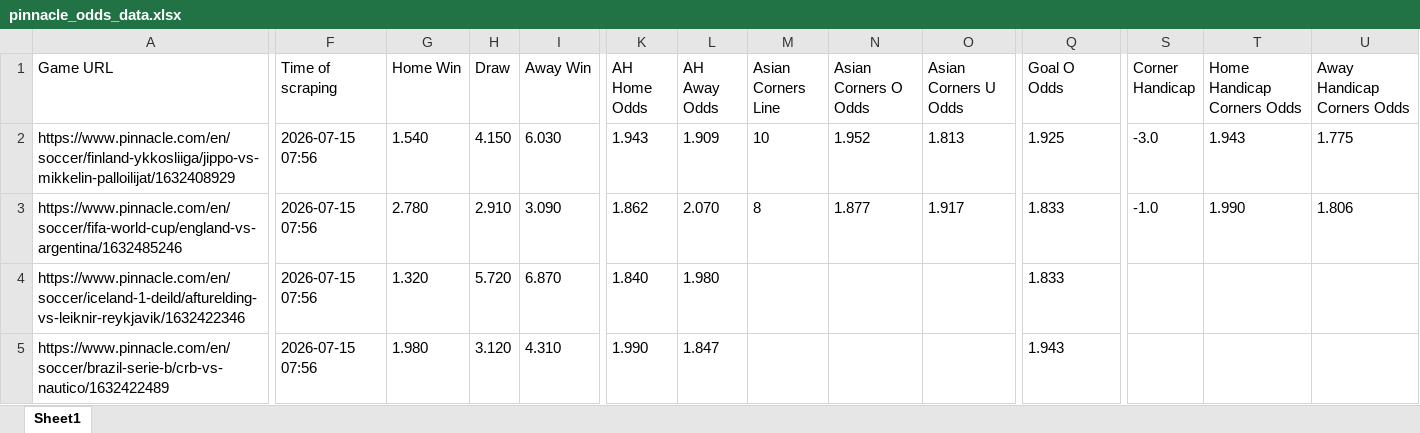
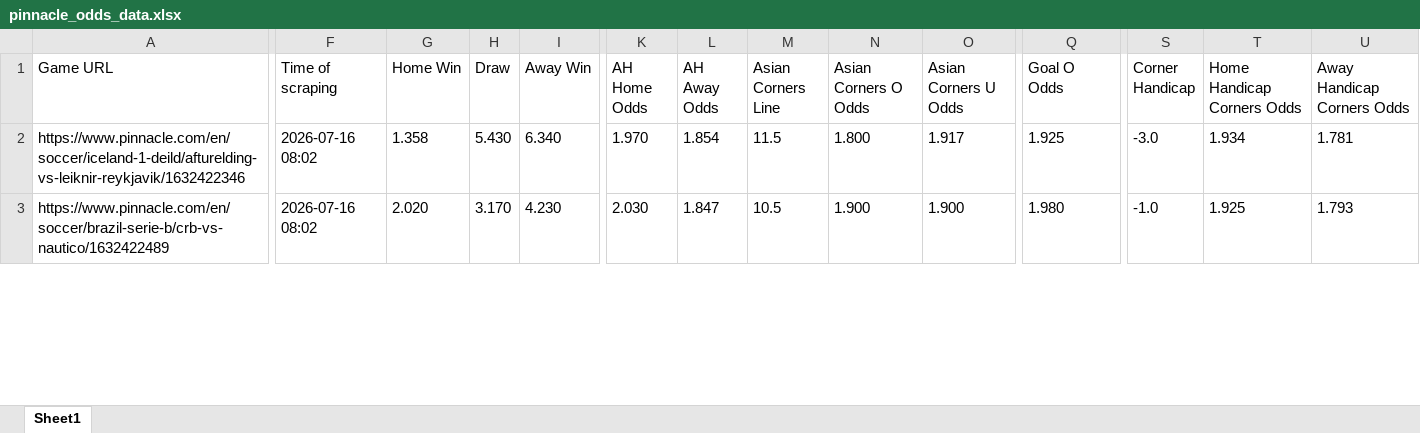
Before and after one commit to super-luke-chambers/pin_scraper, an Excel workbook: outputs/pinnacle_odds_data.xlsx, sheet Sheet1, drawn as a sheet; only a part is shown, gaps mark what is left out; values as stored, in another font and other column widths than the file's, no borders; removed rows and columns are numbered as before the commit, all else as after; rows hold the shown columns only; the diff covers the shown part only; the diff names each change by its address in the sheet, - before the commit and + after, or states it on an @@ line.

```diff
--- a/outputs/pinnacle_odds_data.xlsx (sheet Sheet1)
+++ b/outputs/pinnacle_odds_data.xlsx (sheet Sheet1)
-row 2: https://www.pinnacle.com/en/soccer/finland-ykkosliiga/jippo-vs-mikkelin-palloilijat/1632408929 | 2026-07-15 07:56 | 1.540 | 4.150 | 6.030 | 1.943 | 1.909 | 10 | 1.952 | 1.813 | 1.925 | -3.0 | 1.943 | 1.775
-row 3: https://www.pinnacle.com/en/soccer/fifa-world-cup/england-vs-argentina/1632485246 | 2026-07-15 07:56 | 2.780 | 2.910 | 3.090 | 1.862 | 2.070 | 8 | 1.877 | 1.917 | 1.833 | -1.0 | 1.990 | 1.806
-F2:F3 (Time of scraping): 2026-07-15 07:56
+F2:F3 (Time of scraping): 2026-07-16 08:02
-G2 (Home Win): 1.320
+G2 (Home Win): 1.358
-H2 (Draw): 5.720
+H2 (Draw): 5.430
-I2 (Away Win): 6.870
+I2 (Away Win): 6.340
-K2 (AH Home Odds): 1.840
+K2 (AH Home Odds): 1.970
-L2 (AH Away Odds): 1.980
+L2 (AH Away Odds): 1.854
-M2 (Asian Corners Line): (empty)
+M2 (Asian Corners Line): 11.5
-N2 (Asian Corners O Odds): (empty)
+N2 (Asian Corners O Odds): 1.800
-O2 (Asian Corners U Odds): (empty)
+O2 (Asian Corners U Odds): 1.917
-Q2 (Goal O Odds): 1.833
+Q2 (Goal O Odds): 1.925
-S2 (Corner Handicap): (empty)
+S2 (Corner Handicap): -3.0
-T2 (Home Handicap Corners Odds): (empty)
+T2 (Home Handicap Corners Odds): 1.934
-U2 (Away Handicap Corners Odds): (empty)
+U2 (Away Handicap Corners Odds): 1.781
-G3 (Home Win): 1.980
+G3 (Home Win): 2.020
-H3 (Draw): 3.120
+H3 (Draw): 3.170
-I3 (Away Win): 4.310
+I3 (Away Win): 4.230
-K3 (AH Home Odds): 1.990
+K3 (AH Home Odds): 2.030
-M3 (Asian Corners Line): (empty)
+M3 (Asian Corners Line): 10.5
-N3 (Asian Corners O Odds): (empty)
+N3 (Asian Corners O Odds): 1.900
-O3 (Asian Corners U Odds): (empty)
+O3 (Asian Corners U Odds): 1.900
-Q3 (Goal O Odds): 1.943
+Q3 (Goal O Odds): 1.980
-S3 (Corner Handicap): (empty)
+S3 (Corner Handicap): -1.0
-T3 (Home Handicap Corners Odds): (empty)
+T3 (Home Handicap Corners Odds): 1.925
-U3 (Away Handicap Corners Odds): (empty)
+U3 (Away Handicap Corners Odds): 1.793
```
Also changed, not shown: 10 added rows, 5 removed rows and 86 edited cells elsewhere in this sheet, outputs/pinnacle_corners_historical.xlsx, 2 other files.
